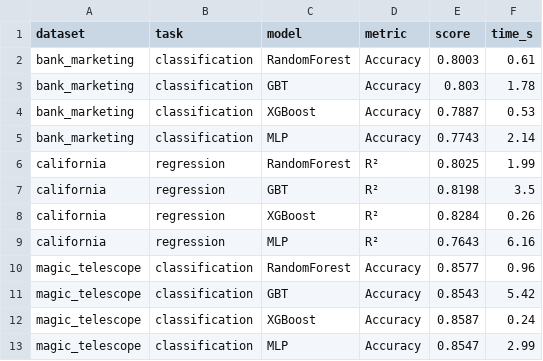
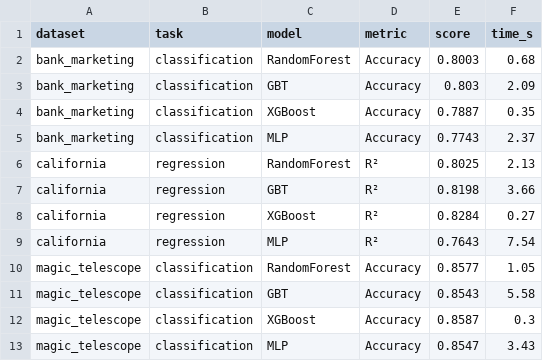
Before and after one commit to Aliekhalj/tabular-benchmark-reproduce, a CSV file: benchmark_results.csv, drawn as a sheet.

```diff
--- a/benchmark_results.csv
+++ b/benchmark_results.csv
@@ -1,13 +1,13 @@
 dataset,task,model,metric,score,time_s
-bank_marketing,classification,RandomForest,Accuracy,0.8003,0.61
-bank_marketing,classification,GBT,Accuracy,0.803,1.78
-bank_marketing,classification,XGBoost,Accuracy,0.7887,0.53
-bank_marketing,classification,MLP,Accuracy,0.7743,2.14
-california,regression,RandomForest,R²,0.8025,1.99
-california,regression,GBT,R²,0.8198,3.5
-california,regression,XGBoost,R²,0.8284,0.26
-california,regression,MLP,R²,0.7643,6.16
-magic_telescope,classification,RandomForest,Accuracy,0.8577,0.96
-magic_telescope,classification,GBT,Accuracy,0.8543,5.42
-magic_telescope,classification,XGBoost,Accuracy,0.8587,0.24
-magic_telescope,classification,MLP,Accuracy,0.8547,2.99
+bank_marketing,classification,RandomForest,Accuracy,0.8003,0.68
+bank_marketing,classification,GBT,Accuracy,0.803,2.09
+bank_marketing,classification,XGBoost,Accuracy,0.7887,0.35
+bank_marketing,classification,MLP,Accuracy,0.7743,2.37
+california,regression,RandomForest,R²,0.8025,2.13
+california,regression,GBT,R²,0.8198,3.66
+california,regression,XGBoost,R²,0.8284,0.27
+california,regression,MLP,R²,0.7643,7.54
+magic_telescope,classification,RandomForest,Accuracy,0.8577,1.05
+magic_telescope,classification,GBT,Accuracy,0.8543,5.58
+magic_telescope,classification,XGBoost,Accuracy,0.8587,0.3
+magic_telescope,classification,MLP,Accuracy,0.8547,3.43
```
Also changed, not shown: 4 other files.
